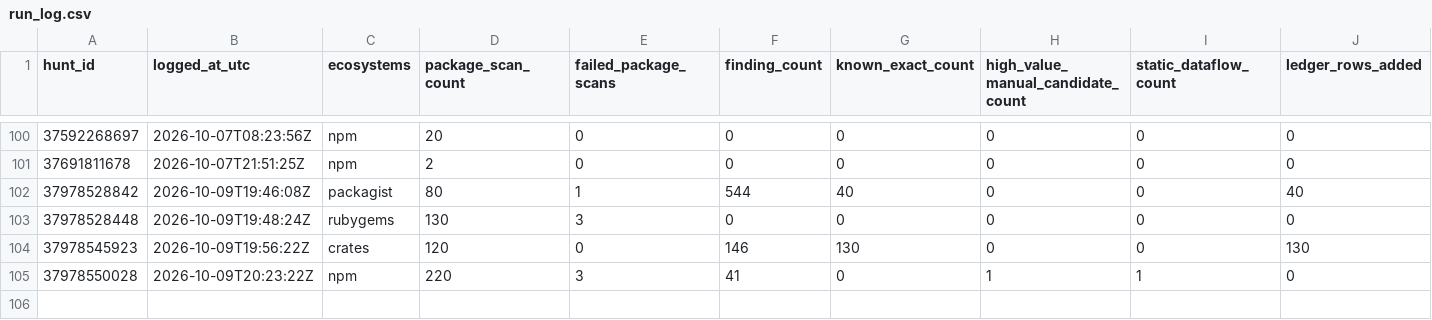
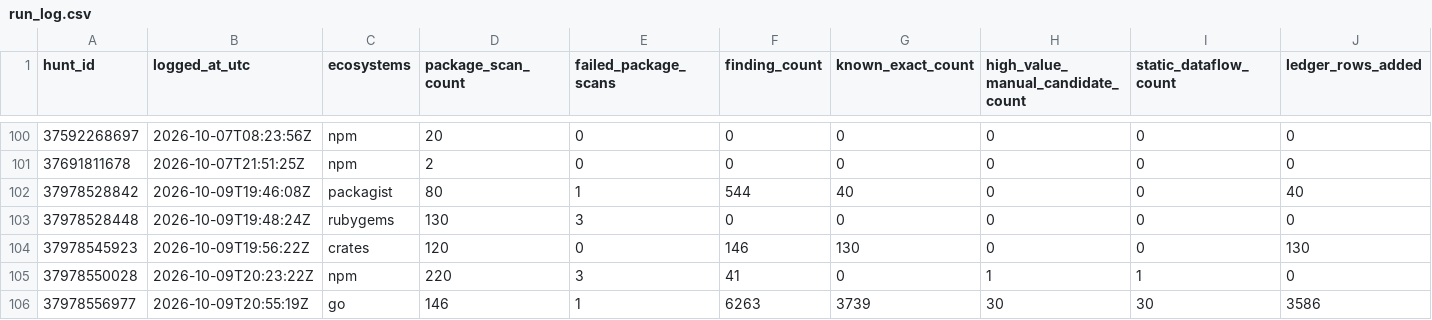
Before and after one commit to OpenSource-For-Freedom/Huginn, a CSV file: ledger/run_log.csv, drawn as a sheet; only a part is shown, gaps mark what is left out; rows hold the shown columns only; the diff names each change by its address in the sheet, - before the commit and + after, or states it on an @@ line.

```diff
--- a/ledger/run_log.csv
+++ b/ledger/run_log.csv
+row 106: 37978556977 | 2026-10-09T20:55:19Z | go | 146 | 1 | 6263 | 3739 | 30 | 30 | 3586
```
Also changed, not shown: ledger/cve_ledger/packagist-b.csv, ledger/cve_ledger/pypi-0.csv, 24 other files.
